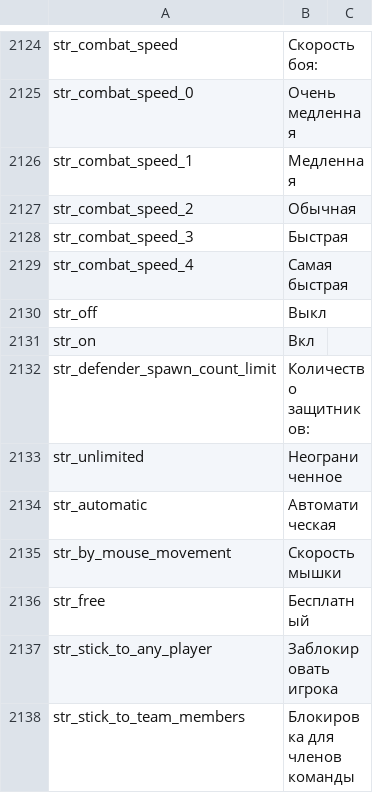
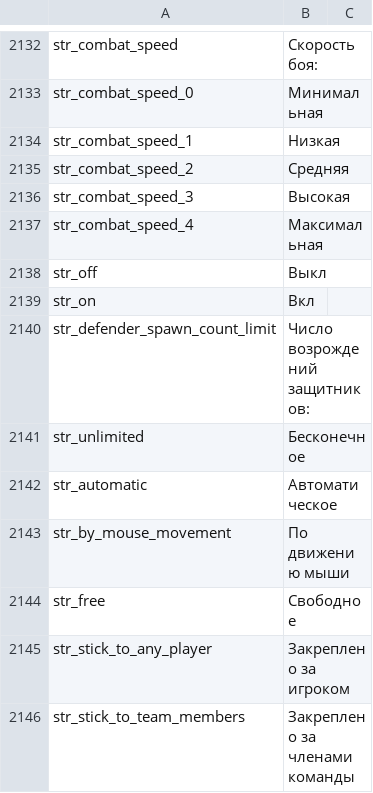
Before and after one commit to vponomaryov/mb_warband_rus, a CSV file: Modules/Viking Conquest/languages/ru/game_strings.csv, drawn as a sheet; only a part is shown, gaps mark what is left out; addresses are those after the commit; the diff covers the shown part only; the diff names each change by its address in the sheet, - before the commit and + after, or states it on an @@ line.

```diff
--- a/Modules/Viking Conquest/languages/ru/game_strings.csv
+++ b/Modules/Viking Conquest/languages/ru/game_strings.csv
-B2133: Очень медленная
+B2133: Минимальная
-B2134: Медленная
+B2134: Низкая
-B2135: Обычная
+B2135: Средняя
-B2136: Быстрая
+B2136: Высокая
-B2137: Самая быстрая
+B2137: Максимальная
-B2140: Количество защитников:
+B2140: Число возрождений защитников:
-B2141: Неограниченное
+B2141: Бесконечное
-B2142: Автоматическая
+B2142: Автоматическое
-B2143: Скорость мышки
+B2143: По движению мыши
-B2144: Бесплатный
+B2144: Свободное
-B2145: Заблокировать игрока
+B2145: Закреплено за игроком
-B2146: Блокировка для членов команды
+B2146: Закреплено за членами команды
```
Also changed, not shown: 10 added rows, 2 removed rows and 110 edited cells elsewhere in this file.
